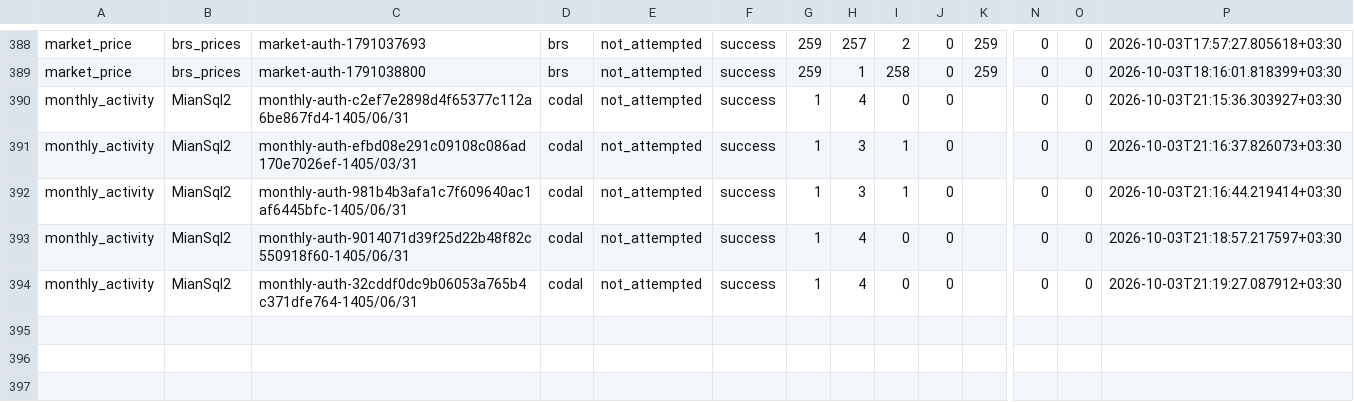
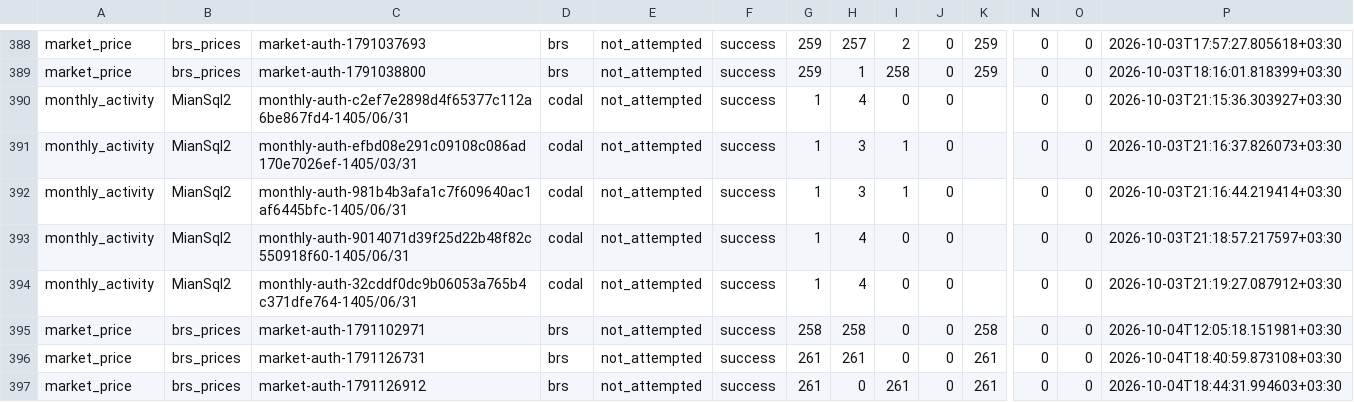
Before and after one commit to alih0111/Company-Financial, a CSV file: ingestion_migration_v1/output/phase2_real_batches.csv, drawn as a sheet; only a part is shown, gaps mark what is left out; rows hold the shown columns only; the diff names each change by its address in the sheet, - before the commit and + after, or states it on an @@ line.

```diff
--- a/ingestion_migration_v1/output/phase2_real_batches.csv
+++ b/ingestion_migration_v1/output/phase2_real_batches.csv
+row 395: market_price | brs_prices | market-auth-1791102971 | brs | not_attempted | success | 258 | 258 | 0 | 0 | 258 | 0 | 0 | 2026-10-04T12:05:18.151981+03:30
+row 396: market_price | brs_prices | market-auth-1791126731 | brs | not_attempted | success | 261 | 261 | 0 | 0 | 261 | 0 | 0 | 2026-10-04T18:40:59.873108+03:30
+row 397: market_price | brs_prices | market-auth-1791126912 | brs | not_attempted | success | 261 | 0 | 261 | 0 | 261 | 0 | 0 | 2026-10-04T18:44:31.994603+03:30
```
Also changed, not shown: 24 other files.
